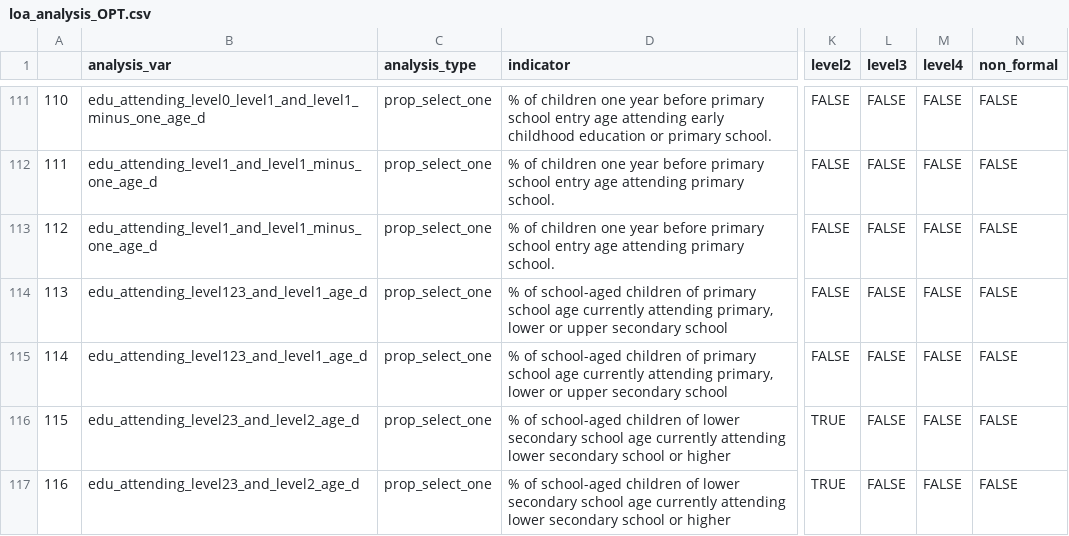
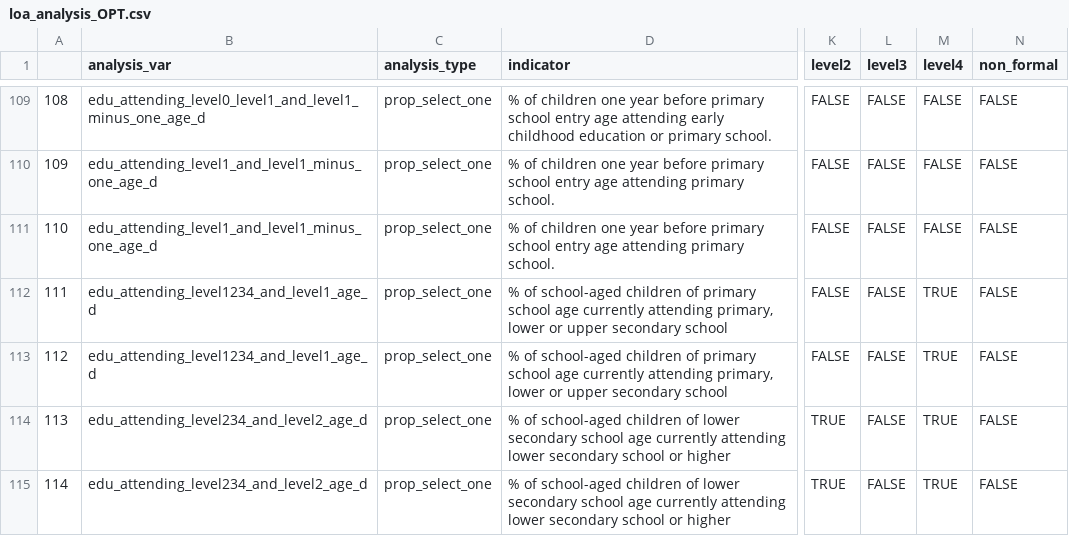
Before and after one commit to martivit/EduAnalysisTool, a CSV file: input_tool/03_loa/loa_analysis_OPT.csv, drawn as a sheet; only a part is shown, gaps mark what is left out; addresses are those after the commit; the diff covers the shown part only; the diff names each change by its address in the sheet, - before the commit and + after, or states it on an @@ line.

```diff
--- a/input_tool/03_loa/loa_analysis_OPT.csv
+++ b/input_tool/03_loa/loa_analysis_OPT.csv
@@ column A renumbered from row 48 down @@
-B112:B113 (analysis_var): edu_attending_level123_and_level1_age_d
+B112:B113 (analysis_var): edu_attending_level1234_and_level1_age_d
-M112:M115 (level4): FALSE
+M112:M115 (level4): TRUE
-B114:B115 (analysis_var): edu_attending_level23_and_level2_age_d
+B114:B115 (analysis_var): edu_attending_level234_and_level2_age_d
```
Also changed, not shown: 2 removed rows and 156 edited cells elsewhere in this file, 5 other files.
